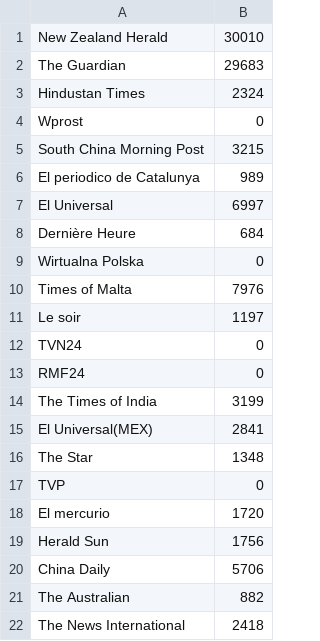
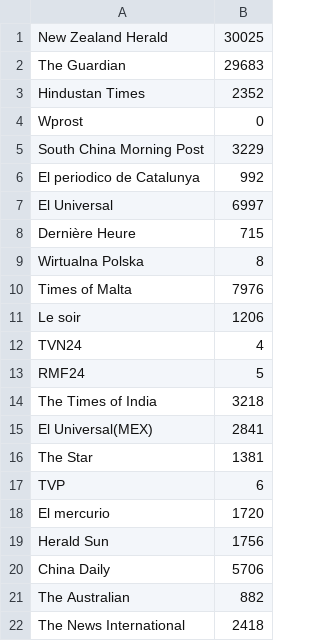
Before and after one commit to FuriousFourier/NewsAnalyzer, a CSV file: App/currencyTagStatsForNewspapers.csv, drawn as a sheet; only a part is shown; the diff covers the shown part only.

```diff
--- a/App/currencyTagStatsForNewspapers.csv
+++ b/App/currencyTagStatsForNewspapers.csv
@@ -1,18 +1,18 @@
-"New Zealand Herald"	"30010"
+"New Zealand Herald"	"30025"
 "The Guardian"	"29683"
-"Hindustan Times"	"2324"
+"Hindustan Times"	"2352"
 "Wprost"	"0"
-"South China Morning Post"	"3215"
-"El periodico de Catalunya"	"989"
+"South China Morning Post"	"3229"
+"El periodico de Catalunya"	"992"
 "El Universal"	"6997"
-"Dernière Heure"	"684"
-"Wirtualna Polska"	"0"
+"Dernière Heure"	"715"
+"Wirtualna Polska"	"8"
 "Times of Malta"	"7976"
-"Le soir"	"1197"
-"TVN24"	"0"
-"RMF24"	"0"
-"The Times of India"	"3199"
+"Le soir"	"1206"
+"TVN24"	"4"
+"RMF24"	"5"
+"The Times of India"	"3218"
 "El Universal(MEX)"	"2841"
-"The Star"	"1348"
-"TVP"	"0"
+"The Star"	"1381"
+"TVP"	"6"
 "El mercurio"	"1720"
```
Also changed, not shown: 14 edited cells elsewhere in this file, App/currencyTagsStats.csv, App/tagsStats.csv, 10 other files.
